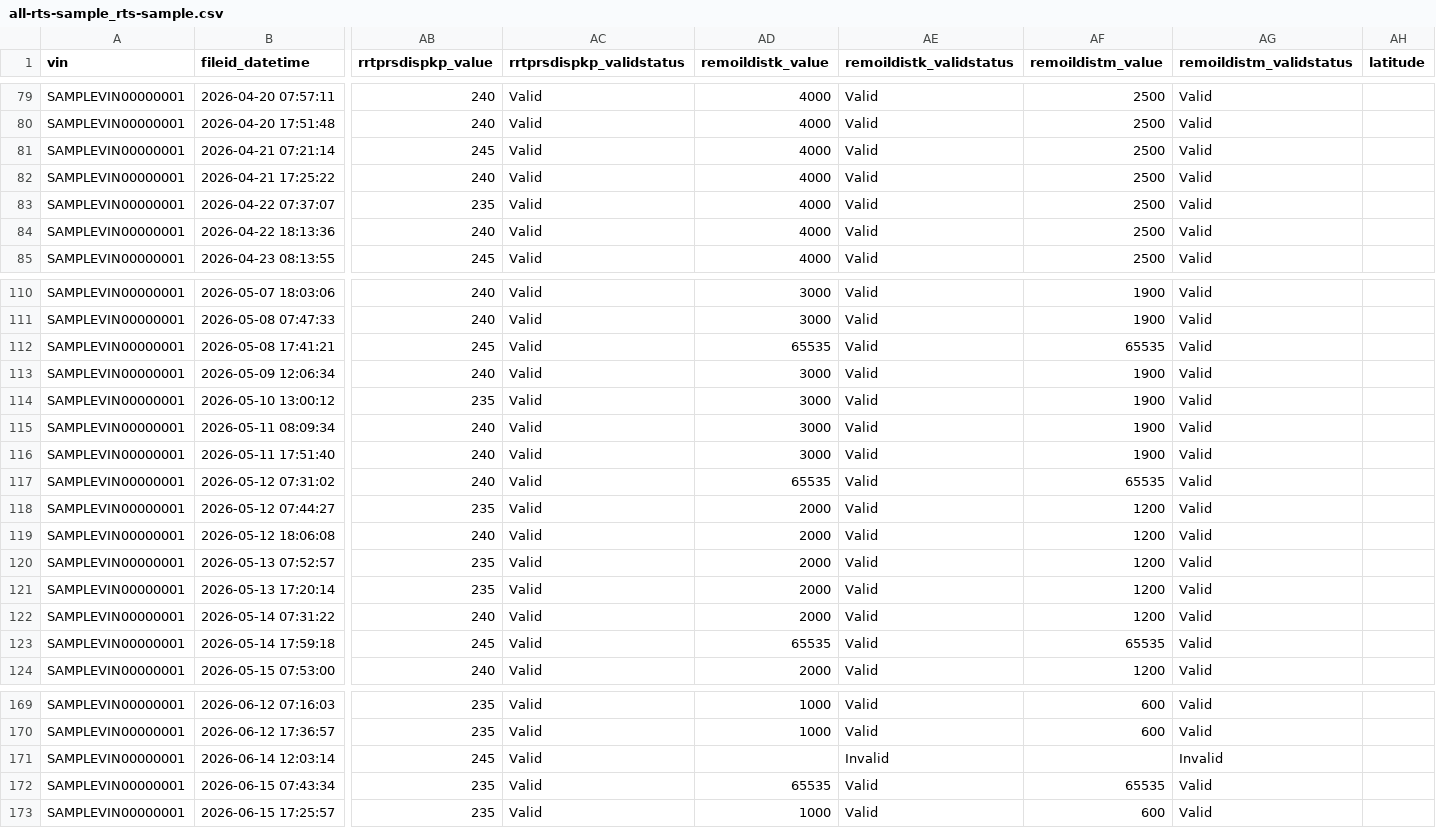
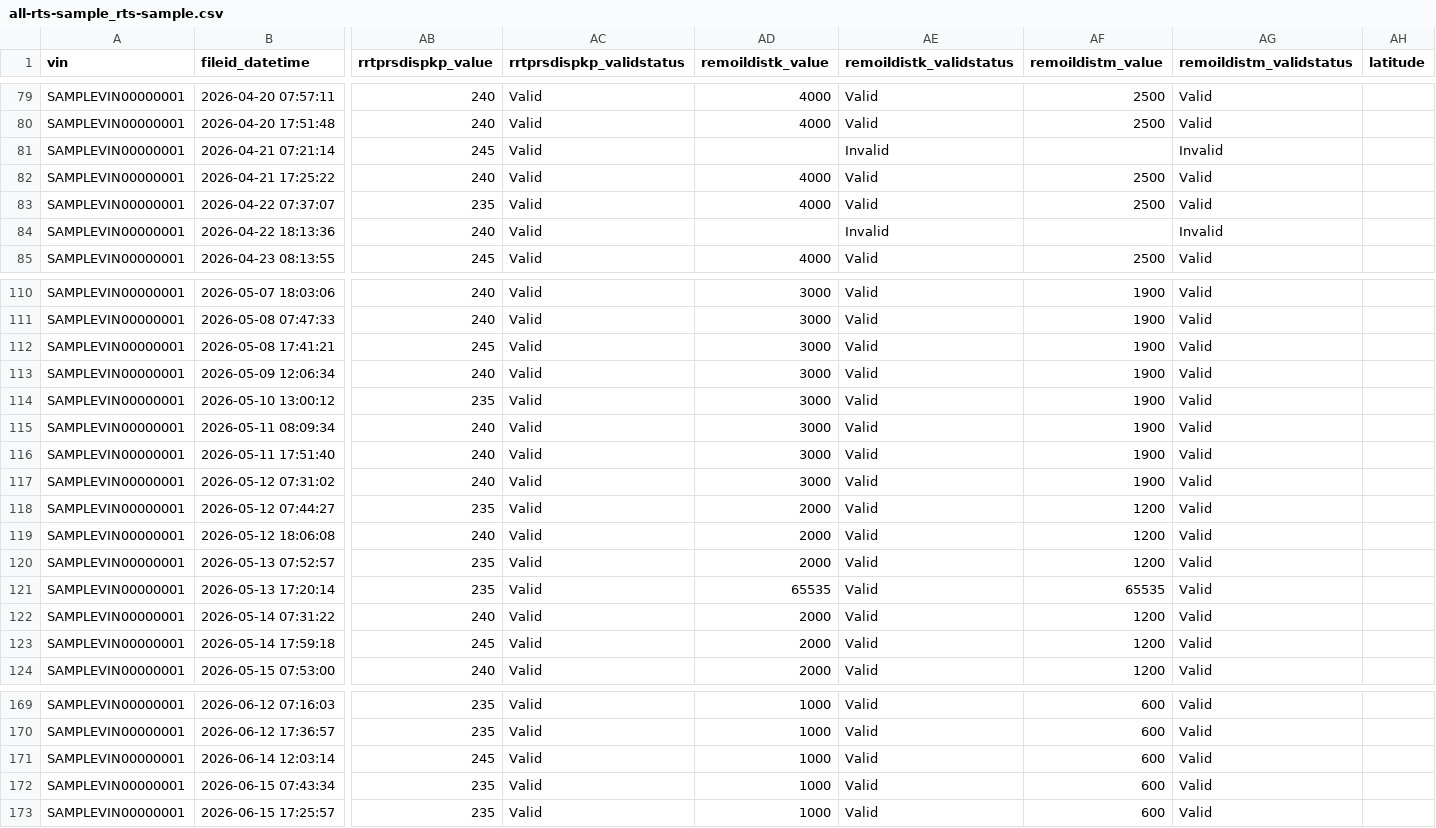
Before and after one commit to ajmcastro/mazda-data-dashboard, a CSV file: sample_data/all-rts-sample_rts-sample.csv, drawn as a sheet; only a part is shown, gaps mark what is left out; the diff covers the shown part only; the diff names each change by its address in the sheet, - before the commit and + after, or states it on an @@ line.

```diff
--- a/sample_data/all-rts-sample_rts-sample.csv
+++ b/sample_data/all-rts-sample_rts-sample.csv
-AD81 (remoildistk_value): 4000
+AD81 (remoildistk_value): (empty)
-AE81 (remoildistk_validstatus): Valid
+AE81 (remoildistk_validstatus): Invalid
-AF81 (remoildistm_value): 2500
+AF81 (remoildistm_value): (empty)
-AG81 (remoildistm_validstatus): Valid
+AG81 (remoildistm_validstatus): Invalid
-AD84 (remoildistk_value): 4000
+AD84 (remoildistk_value): (empty)
-AE84 (remoildistk_validstatus): Valid
+AE84 (remoildistk_validstatus): Invalid
-AF84 (remoildistm_value): 2500
+AF84 (remoildistm_value): (empty)
-AG84 (remoildistm_validstatus): Valid
+AG84 (remoildistm_validstatus): Invalid
-AD112 (remoildistk_value): 65535
+AD112 (remoildistk_value): 3000
-AF112 (remoildistm_value): 65535
+AF112 (remoildistm_value): 1900
-AD117 (remoildistk_value): 65535
+AD117 (remoildistk_value): 3000
-AF117 (remoildistm_value): 65535
+AF117 (remoildistm_value): 1900
-AD121 (remoildistk_value): 2000
+AD121 (remoildistk_value): 65535
-AF121 (remoildistm_value): 1200
+AF121 (remoildistm_value): 65535
-AD123 (remoildistk_value): 65535
+AD123 (remoildistk_value): 2000
-AF123 (remoildistm_value): 65535
+AF123 (remoildistm_value): 1200
-AD171 (remoildistk_value): (empty)
+AD171 (remoildistk_value): 1000
-AE171 (remoildistk_validstatus): Invalid
+AE171 (remoildistk_validstatus): Valid
-AF171 (remoildistm_value): (empty)
+AF171 (remoildistm_value): 600
-AG171 (remoildistm_validstatus): Invalid
+AG171 (remoildistm_validstatus): Valid
-AD172 (remoildistk_value): 65535
+AD172 (remoildistk_value): 1000
-AF172 (remoildistm_value): 65535
+AF172 (remoildistm_value): 600
```
Also changed, not shown: 14 edited cells elsewhere in this file, 4 other files.
